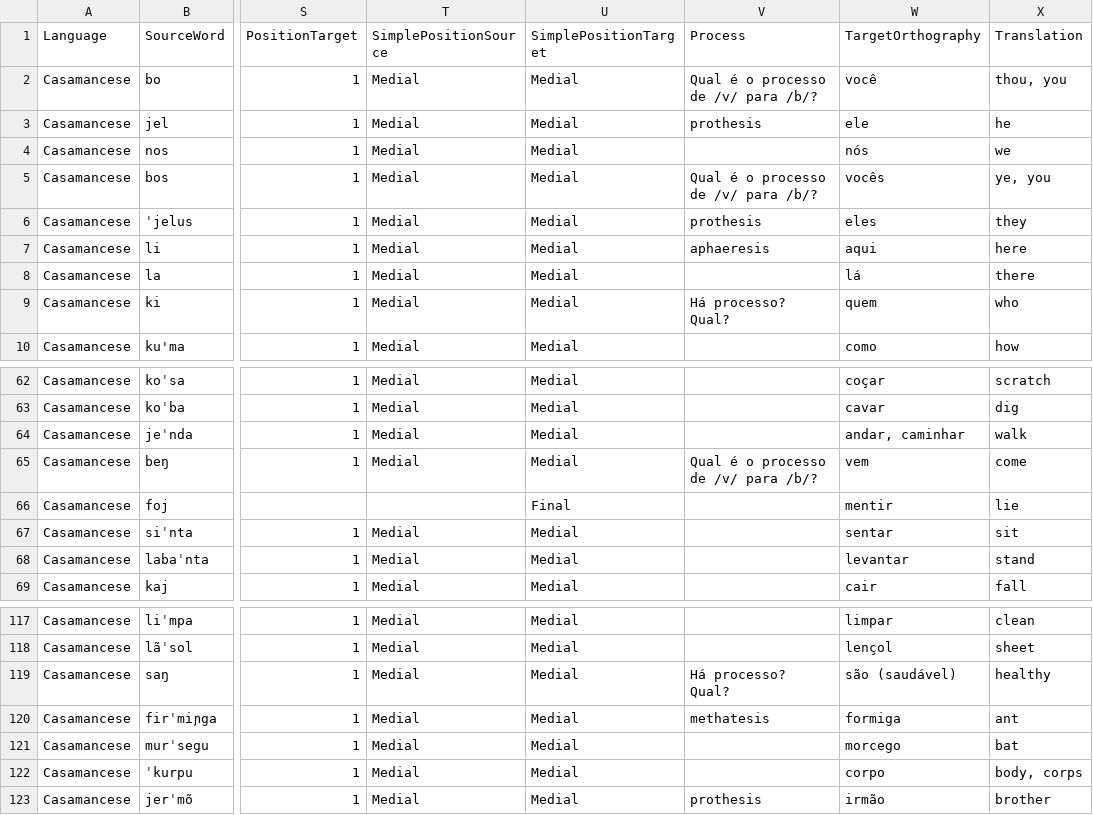
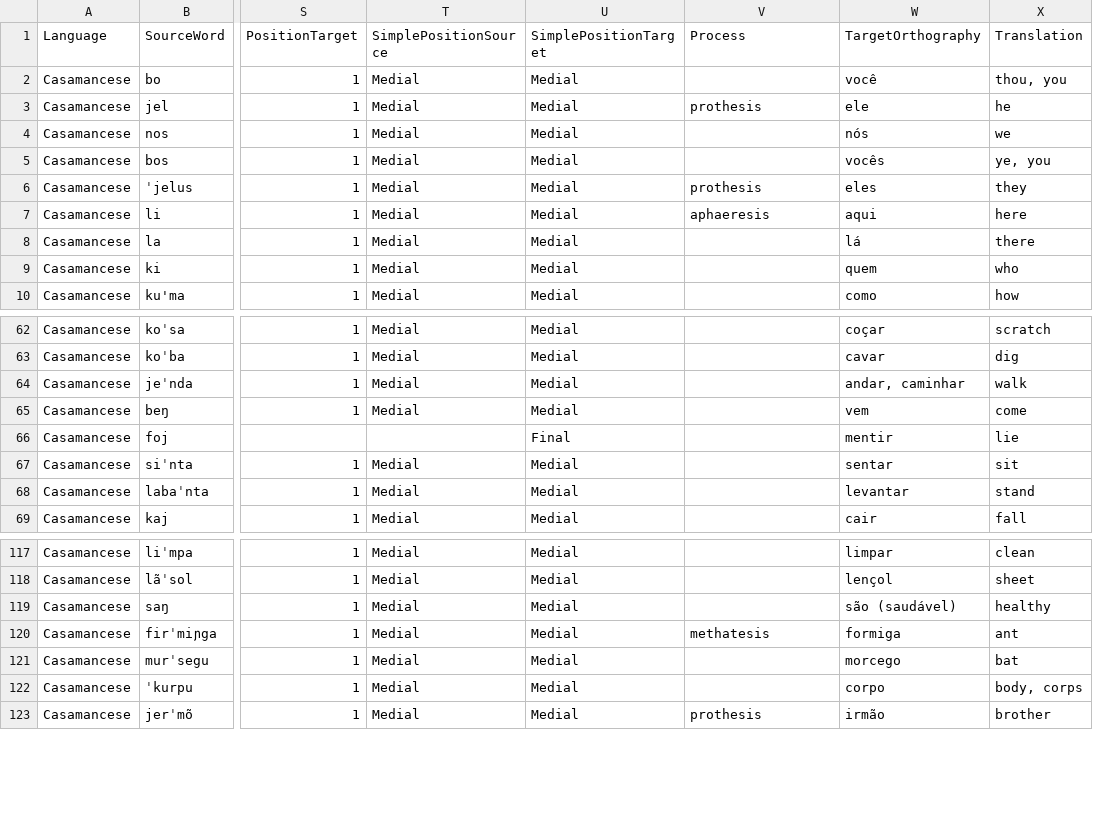
Before and after one commit to Portophon/CreoPhonPt_classes, a CSV file: data_creoles/36_casamancese/casamancese_words.csv, drawn as a sheet; only a part is shown, gaps mark what is left out; the diff names each change by its address in the sheet, - before the commit and + after, or states it on an @@ line.

```diff
--- a/data_creoles/36_casamancese/casamancese_words.csv
+++ b/data_creoles/36_casamancese/casamancese_words.csv
-V2 (Process): Qual é o processo de /v/ para /b/?
+V2 (Process): (empty)
-V5 (Process): Qual é o processo de /v/ para /b/?
+V5 (Process): (empty)
-V9 (Process): Há processo? Qual?
+V9 (Process): (empty)
-V65 (Process): Qual é o processo de /v/ para /b/?
+V65 (Process): (empty)
-V119 (Process): Há processo? Qual?
+V119 (Process): (empty)
```
Also changed, not shown: 3 other files.
